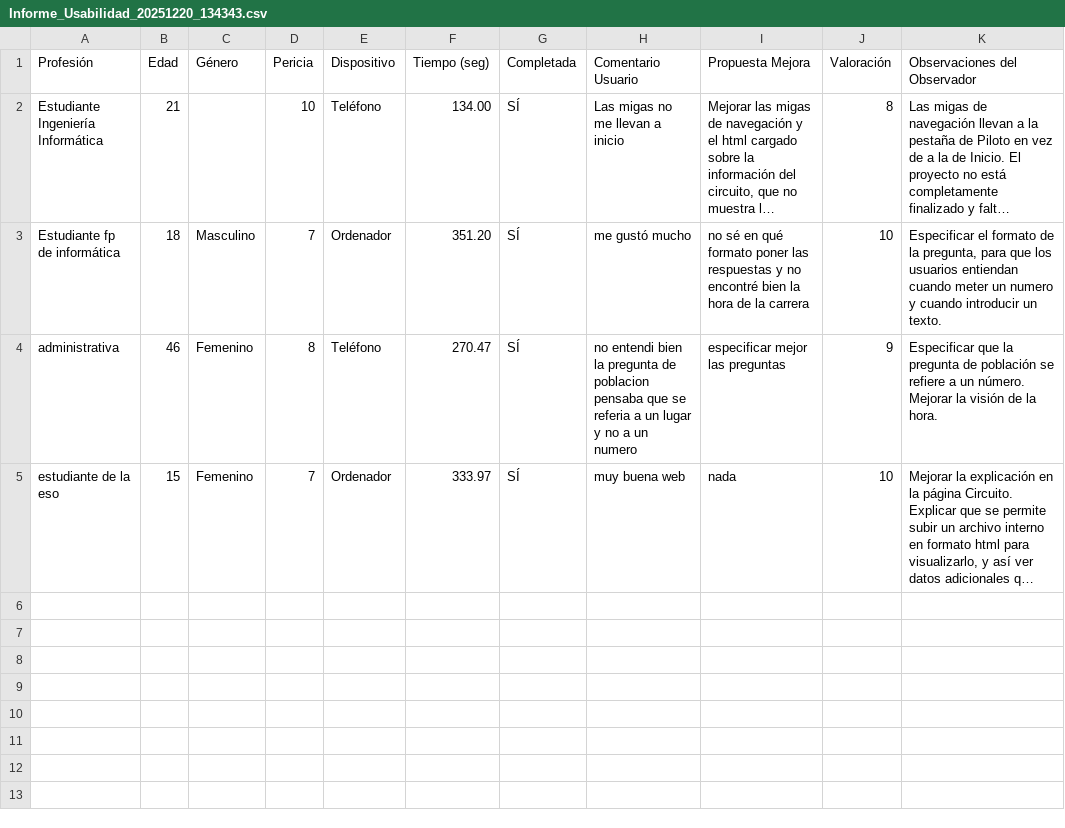
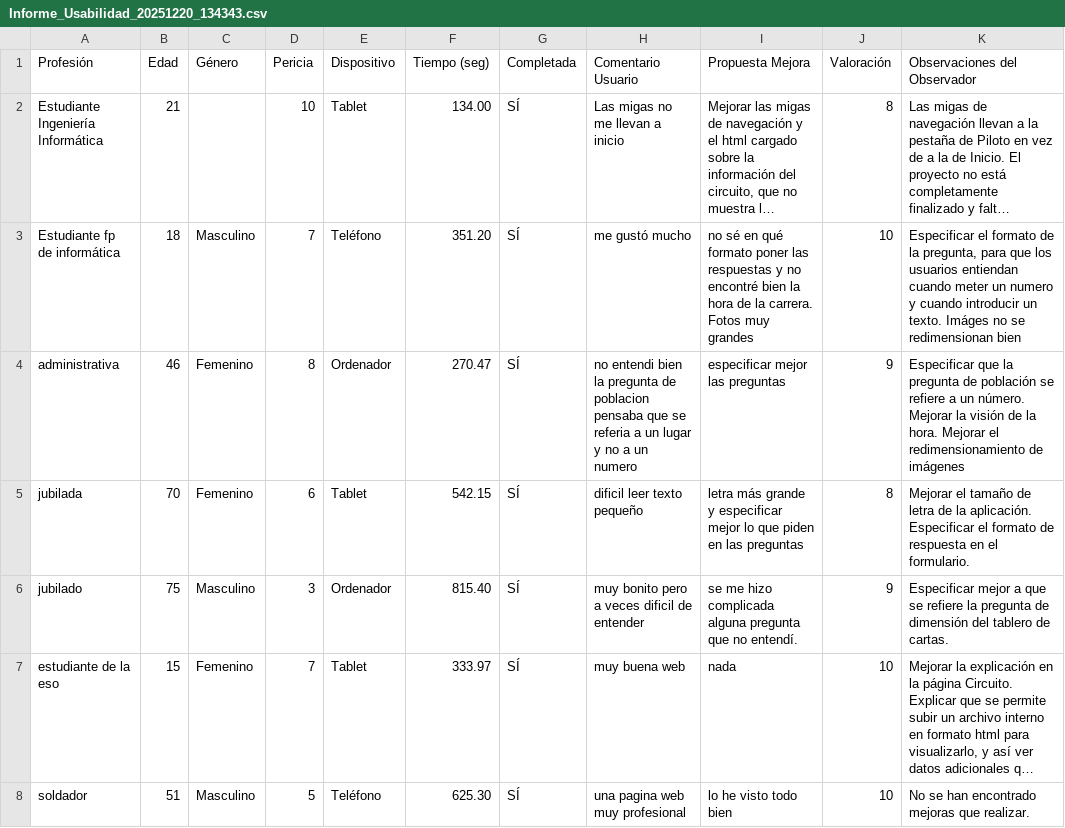
Before and after one commit to nahiaraSnchz/SEW-MotoGP, a CSV file: Informe_Usabilidad_20251220_134343.csv, drawn as a sheet; long unchanged cells end in …; addresses are those after the commit; the diff names each change by its address in the sheet, - before the commit and + after, or states it on an @@ line.

```diff
--- a/Informe_Usabilidad_20251220_134343.csv
+++ b/Informe_Usabilidad_20251220_134343.csv
-E2 (Dispositivo): Teléfono
+E2 (Dispositivo): Tablet
-E3 (Dispositivo): Ordenador
+E3 (Dispositivo): Teléfono
-I3 (Propuesta Mejora): …de la carrera
+I3 (Propuesta Mejora): …de la carrera. Fotos muy grandes
-K3 (Observaciones del Observador): …un texto.
+K3 (Observaciones del Observador): …un texto. Imáges no se redimensionan bien
-E4 (Dispositivo): Teléfono
+E4 (Dispositivo): Ordenador
-K4 (Observaciones del Observador): …la hora.
+K4 (Observaciones del Observador): …la hora. Mejorar el redimensionamiento de imágenes
+row 5: jubilada | 70 | Femenino | 6 | Tablet | 542.15 | SÍ | dificil leer texto pequeño | letra más grande y especificar mejor lo que piden en las preguntas | 8 | Mejorar el tamaño de letra de la aplicación. Especificar el formato de respuesta en el formulario.
+row 6: jubilado | 75 | Masculino | 3 | Ordenador | 815.40 | SÍ | muy bonito pero a veces dificil de entender | se me hizo complicada alguna pregunta que no entendí. | 9 | Especificar mejor a que se refiere la pregunta de dimensión del tablero de cartas.
-E7 (Dispositivo): Ordenador
+E7 (Dispositivo): Tablet
+row 8: soldador | 51 | Masculino | 5 | Teléfono | 625.30 | SÍ | una pagina web muy profesional | lo he visto todo bien | 10 | No se han encontrado mejoras que realizar.
```
Also changed, not shown: 3 other files.
